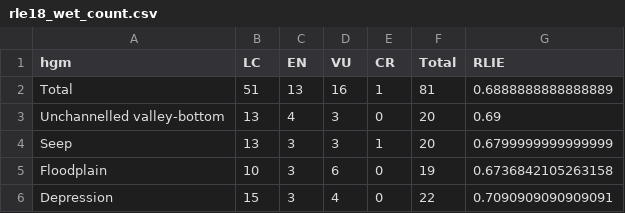
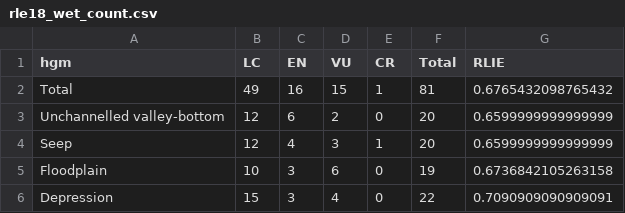
Before and after one commit to askowno/RLE_wet, a CSV file: outputs/rle18_wet_count.csv, drawn as a sheet.

```diff
--- a/outputs/rle18_wet_count.csv
+++ b/outputs/rle18_wet_count.csv
@@ -1,5 +1,5 @@
 hgm,LC,EN,VU,CR,Total,RLIE
-Total,51,13,16,1,81,0.6888888888888889
-Unchannelled valley-bottom,13,4,3,0,20,0.69
-Seep,13,3,3,1,20,0.6799999999999999
+Total,49,16,15,1,81,0.6765432098765432
+Unchannelled valley-bottom,12,6,2,0,20,0.6599999999999999
+Seep,12,4,3,1,20,0.6599999999999999
 Floodplain,10,3,6,0,19,0.6736842105263158
```
Also changed, not shown: outputs/rle24_wet_count.csv, outputs/rle_wet_metrics_per_type.csv, 6 other files.
